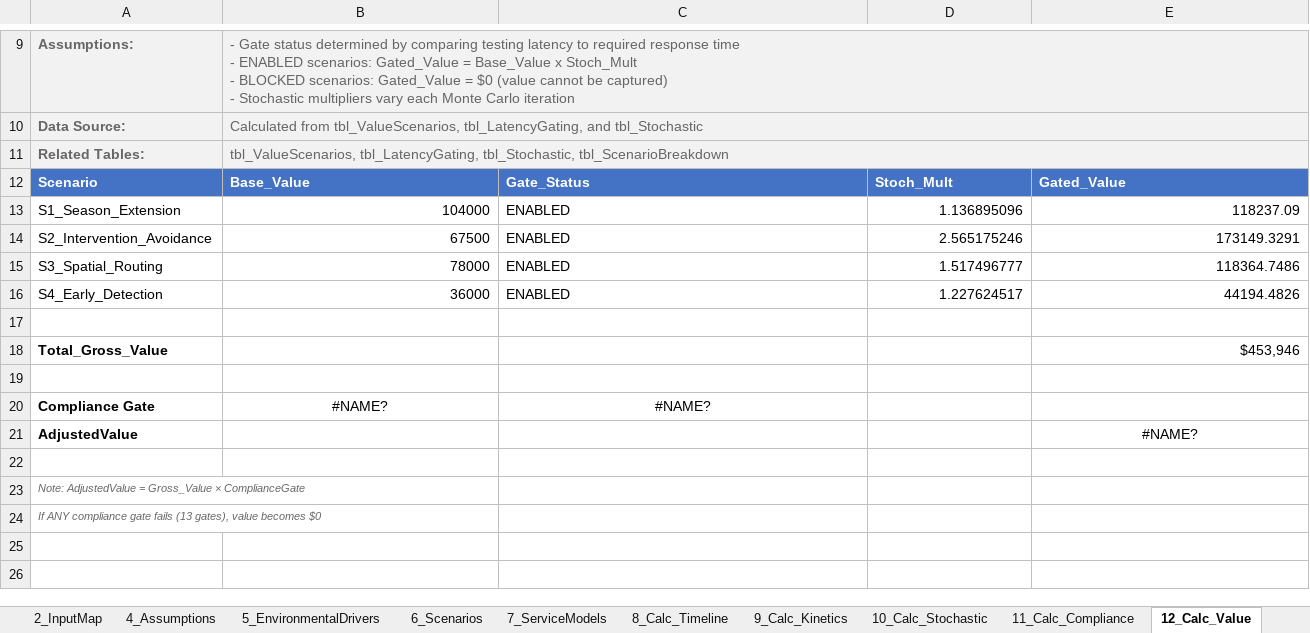
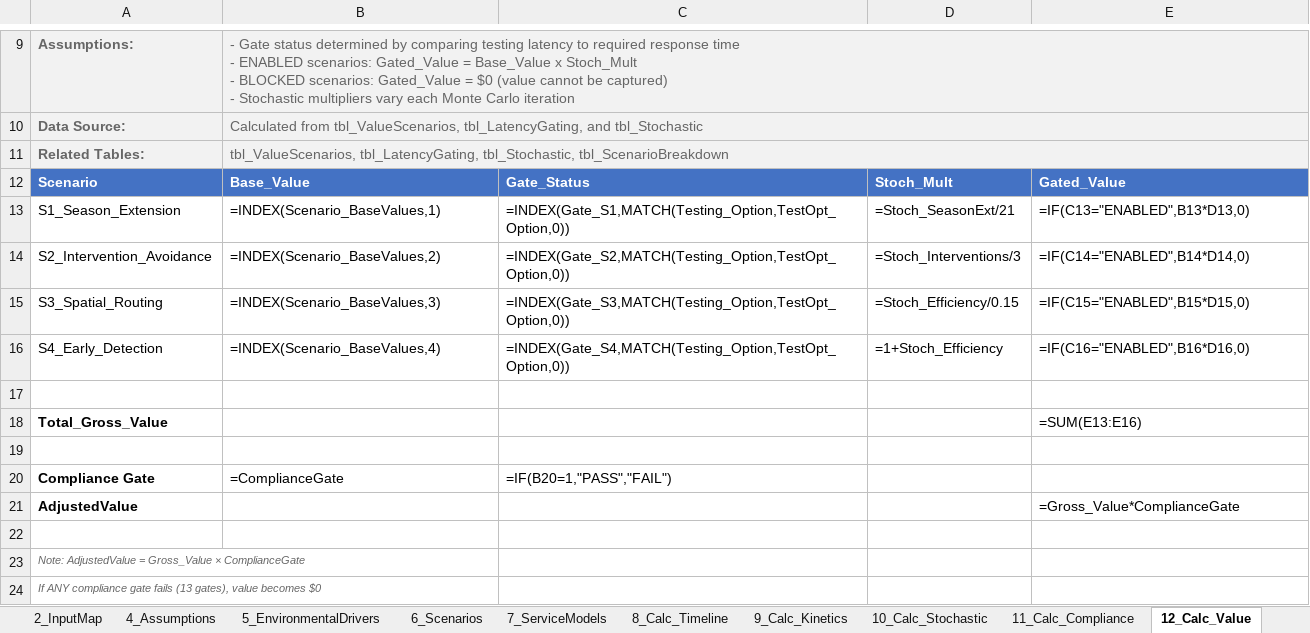
Before and after one commit to gregsaunders/luminous_obsidian_vault, an Excel workbook: utils/financial_modeling/luminous_wetland_monte_carlo_model.xlsx, sheet 12_Calc_Value, drawn as a sheet; only a part is shown, gaps mark what is left out; values as stored, in another font and other column widths than the file's, no borders; formulas without a stored value are shown as written; table styles not drawn; removed rows and columns are numbered as before the commit, all else as after; the diff names each change by its address in the sheet, - before the commit and + after, or states it on an @@ line.

```diff
--- a/utils/financial_modeling/luminous_wetland_monte_carlo_model.xlsx (sheet 12_Calc_Value)
+++ b/utils/financial_modeling/luminous_wetland_monte_carlo_model.xlsx (sheet 12_Calc_Value)
-row 13: S1_Season_Extension | 104000 | ENABLED | 1.136895096 | 118237.09
-row 14: S2_Intervention_Avoidance | 67500 | ENABLED | 2.565175246 | 173149.3291
-row 15: S3_Spatial_Routing | 78000 | ENABLED | 1.517496777 | 118364.7486
-row 16: S4_Early_Detection | 36000 | ENABLED | 1.227624517 | 44194.4826
+row 13: S1_Season_Extension | =INDEX(Scenario_BaseValues,1) | =INDEX(Gate_S1,MATCH(Testing_Option,TestOpt_Option,0)) | =Stoch_SeasonExt/21 | =IF(C13="ENABLED",B13*D13,0)
+row 14: S2_Intervention_Avoidance | =INDEX(Scenario_BaseValues,2) | =INDEX(Gate_S2,MATCH(Testing_Option,TestOpt_Option,0)) | =Stoch_Interventions/3 | =IF(C14="ENABLED",B14*D14,0)
+row 15: S3_Spatial_Routing | =INDEX(Scenario_BaseValues,3) | =INDEX(Gate_S3,MATCH(Testing_Option,TestOpt_Option,0)) | =Stoch_Efficiency/0.15 | =IF(C15="ENABLED",B15*D15,0)
+row 16: S4_Early_Detection | =INDEX(Scenario_BaseValues,4) | =INDEX(Gate_S4,MATCH(Testing_Option,TestOpt_Option,0)) | =1+Stoch_Efficiency | =IF(C16="ENABLED",B16*D16,0)
-E18: $453,946
+E18: =SUM(E13:E16)
-B20: #NAME?
+B20: =ComplianceGate
-B20:C20 alignment: center
+B20:C20 alignment: left
-C20: #NAME?
+C20: =IF(B20=1,"PASS","FAIL")
-E21: #NAME?
+E21: =Gross_Value*ComplianceGate
-E21 alignment: center
+E21 alignment: left
```
Also changed, not shown: sheet 14_Calc_Sim, sheet 16_PL_Annual, sheet 17_CashFlow, sheet 20_Dashboard, sheet 11_Calc_Compliance, sheet 4_Assumptions, 9 more sheets, 1 other file.
